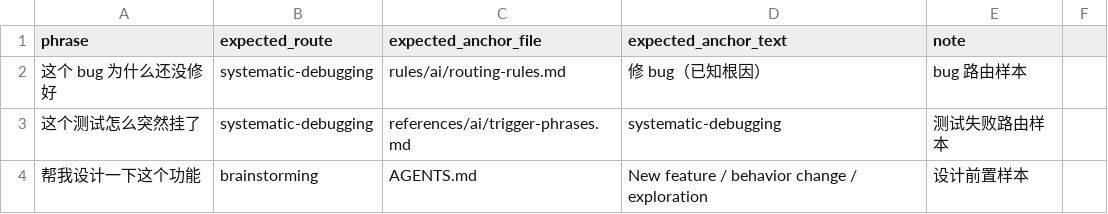
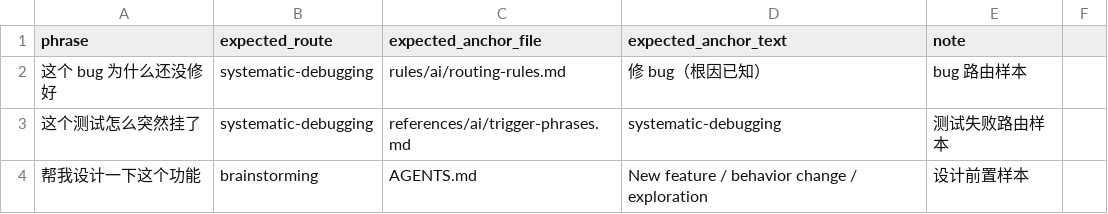
Before and after one commit to Innnoa/zazaki_config, a TSV file: portable_ai_runtime/references/ai/trigger-check-cases.tsv, drawn as a sheet; only a part is shown.

Commit message:
sync: 从 ~/.config/opencode 同步治理系统到 portable_ai_runtime
- 薄壳路由: routing-rules 增加规则/流程索引，AGENTS 与引用同步
- 规则调整: 合并 auto-* 触发规则为 auto-trigger-rules，补 personal-tools、opencode-surface-precedence
- 参考层: gotchas / smoke-check / rationalizations / verification-templates / trigger-check-cases 更新
- 技能: 新增 ansible-ssh-deployment、diagram-drawio、vision-analyze；human-writing、writing-skills 等对齐
- 插件: session-governance / verify-gates 改为 OpenCode v2 目录布局
- 脚本: 新增 doc-drift-audit.sh、structure-check.sh，smoke/token 检查同步

```diff
--- a/portable_ai_runtime/references/ai/trigger-check-cases.tsv
+++ b/portable_ai_runtime/references/ai/trigger-check-cases.tsv
@@ -1,3 +1,3 @@
 phrase	expected_route	expected_anchor_file	expected_anchor_text	note
-这个 bug 为什么还没修好	systematic-debugging	rules/ai/routing-rules.md	修 bug（已知根因）	bug 路由样本
+这个 bug 为什么还没修好	systematic-debugging	rules/ai/routing-rules.md	修 bug（根因已知）	bug 路由样本
 这个测试怎么突然挂了	systematic-debugging	references/ai/trigger-phrases.md	systematic-debugging	测试失败路由样本
```
Also changed, not shown: 59 other files.
